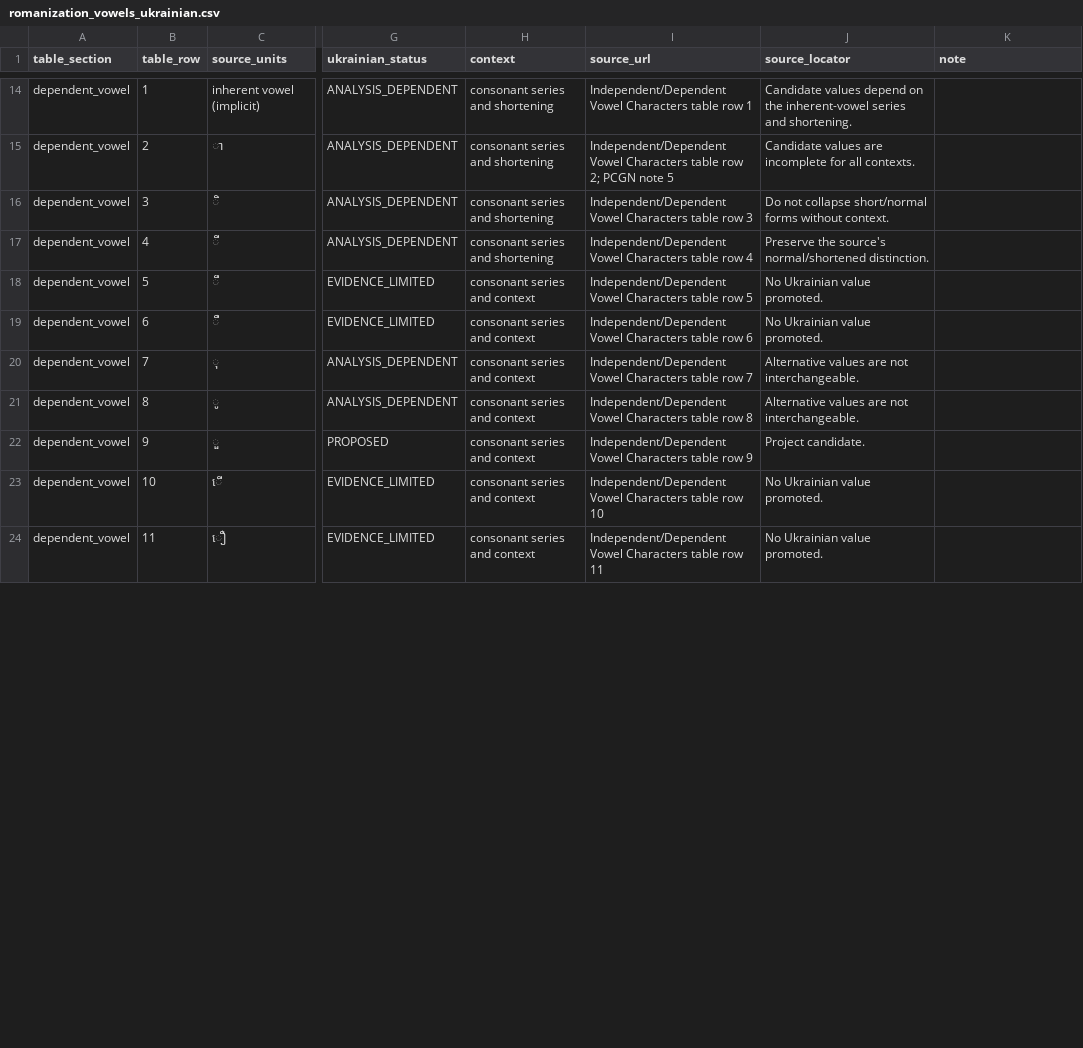
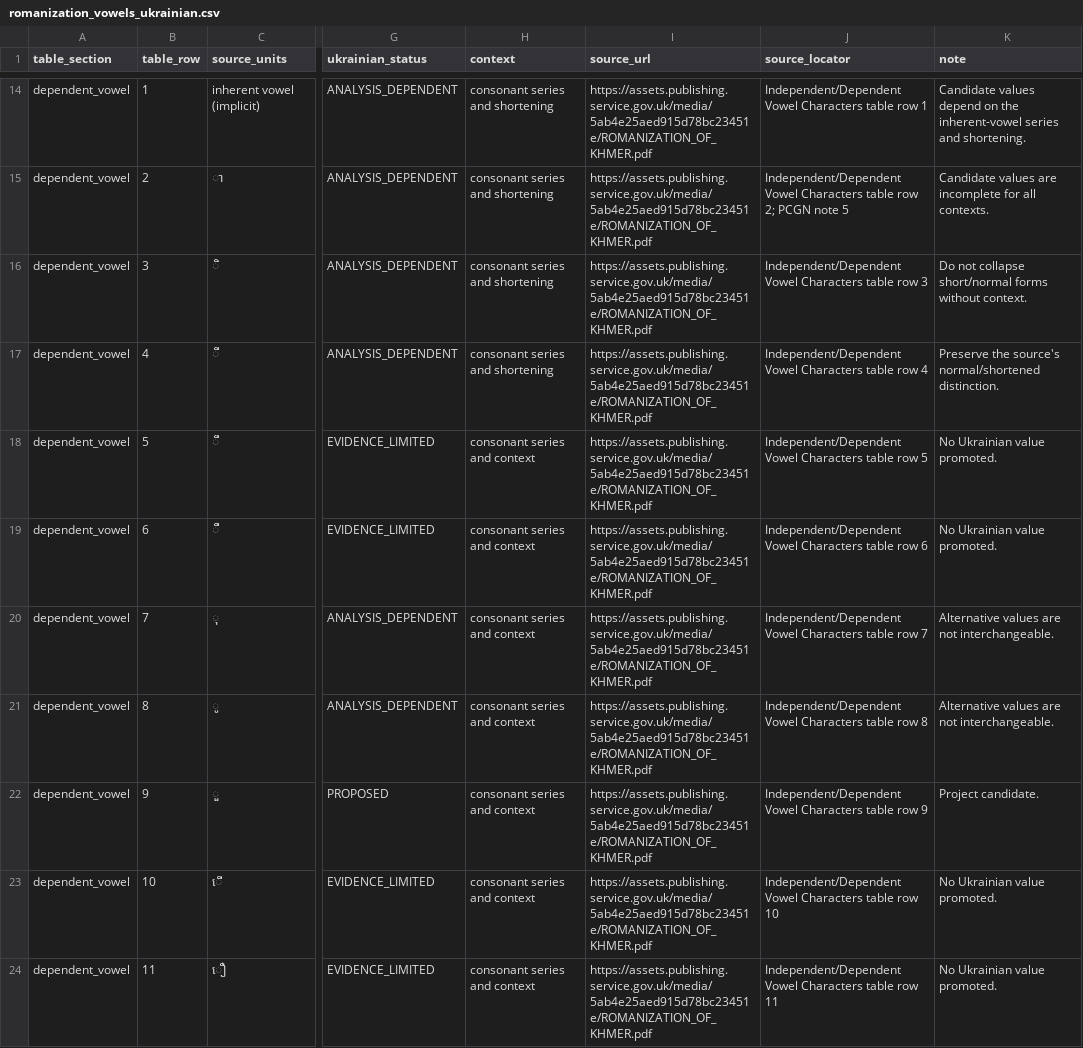
Before and after one commit to ClippyFirst/Khmer-Ukrainian-Phonetic-System-, a CSV file: data/khmer/romanization_vowels_ukrainian.csv, drawn as a sheet; only a part is shown, gaps mark what is left out; the diff covers the shown part only; the diff names each change by its address in the sheet, - before the commit and + after, or states it on an @@ line.

Commit message:
fix(data): attach official PCGN source to every vowel row

```diff
--- a/data/khmer/romanization_vowels_ukrainian.csv
+++ b/data/khmer/romanization_vowels_ukrainian.csv
-I14 (source_url): Independent/Dependent Vowel Characters table row 1
+I14 (source_url): https://assets.publishing.service.gov.uk/media/5ab4e25aed915d78bc23451e/ROMANIZATION_OF_KHMER.pdf
-J14 (source_locator): Candidate values depend on the inherent-vowel series and shortening.
+J14 (source_locator): Independent/Dependent Vowel Characters table row 1
-K14 (note): (empty)
+K14 (note): Candidate values depend on the inherent-vowel series and shortening.
-I15 (source_url): Independent/Dependent Vowel Characters table row 2; PCGN note 5
+I15 (source_url): https://assets.publishing.service.gov.uk/media/5ab4e25aed915d78bc23451e/ROMANIZATION_OF_KHMER.pdf
-J15 (source_locator): Candidate values are incomplete for all contexts.
+J15 (source_locator): Independent/Dependent Vowel Characters table row 2; PCGN note 5
-K15 (note): (empty)
+K15 (note): Candidate values are incomplete for all contexts.
-I16 (source_url): Independent/Dependent Vowel Characters table row 3
+I16 (source_url): https://assets.publishing.service.gov.uk/media/5ab4e25aed915d78bc23451e/ROMANIZATION_OF_KHMER.pdf
-J16 (source_locator): Do not collapse short/normal forms without context.
+J16 (source_locator): Independent/Dependent Vowel Characters table row 3
-K16 (note): (empty)
+K16 (note): Do not collapse short/normal forms without context.
-I17 (source_url): Independent/Dependent Vowel Characters table row 4
+I17 (source_url): https://assets.publishing.service.gov.uk/media/5ab4e25aed915d78bc23451e/ROMANIZATION_OF_KHMER.pdf
-J17 (source_locator): Preserve the source's normal/shortened distinction.
+J17 (source_locator): Independent/Dependent Vowel Characters table row 4
-K17 (note): (empty)
+K17 (note): Preserve the source's normal/shortened distinction.
-I18 (source_url): Independent/Dependent Vowel Characters table row 5
+I18 (source_url): https://assets.publishing.service.gov.uk/media/5ab4e25aed915d78bc23451e/ROMANIZATION_OF_KHMER.pdf
-J18 (source_locator): No Ukrainian value promoted.
+J18 (source_locator): Independent/Dependent Vowel Characters table row 5
-K18:K19 (note): (empty)
+K18:K19 (note): No Ukrainian value promoted.
-I19 (source_url): Independent/Dependent Vowel Characters table row 6
+I19 (source_url): https://assets.publishing.service.gov.uk/media/5ab4e25aed915d78bc23451e/ROMANIZATION_OF_KHMER.pdf
-J19 (source_locator): No Ukrainian value promoted.
+J19 (source_locator): Independent/Dependent Vowel Characters table row 6
-I20 (source_url): Independent/Dependent Vowel Characters table row 7
+I20 (source_url): https://assets.publishing.service.gov.uk/media/5ab4e25aed915d78bc23451e/ROMANIZATION_OF_KHMER.pdf
-J20 (source_locator): Alternative values are not interchangeable.
+J20 (source_locator): Independent/Dependent Vowel Characters table row 7
-K20:K21 (note): (empty)
+K20:K21 (note): Alternative values are not interchangeable.
-I21 (source_url): Independent/Dependent Vowel Characters table row 8
+I21 (source_url): https://assets.publishing.service.gov.uk/media/5ab4e25aed915d78bc23451e/ROMANIZATION_OF_KHMER.pdf
-J21 (source_locator): Alternative values are not interchangeable.
+J21 (source_locator): Independent/Dependent Vowel Characters table row 8
-I22 (source_url): Independent/Dependent Vowel Characters table row 9
+I22 (source_url): https://assets.publishing.service.gov.uk/media/5ab4e25aed915d78bc23451e/ROMANIZATION_OF_KHMER.pdf
-J22 (source_locator): Project candidate.
+J22 (source_locator): Independent/Dependent Vowel Characters table row 9
-K22 (note): (empty)
+K22 (note): Project candidate.
-I23 (source_url): Independent/Dependent Vowel Characters table row 10
+I23 (source_url): https://assets.publishing.service.gov.uk/media/5ab4e25aed915d78bc23451e/ROMANIZATION_OF_KHMER.pdf
-J23 (source_locator): No Ukrainian value promoted.
+J23 (source_locator): Independent/Dependent Vowel Characters table row 10
-K23:K24 (note): (empty)
+K23:K24 (note): No Ukrainian value promoted.
-I24 (source_url): Independent/Dependent Vowel Characters table row 11
+I24 (source_url): https://assets.publishing.service.gov.uk/media/5ab4e25aed915d78bc23451e/ROMANIZATION_OF_KHMER.pdf
-J24 (source_locator): No Ukrainian value promoted.
+J24 (source_locator): Independent/Dependent Vowel Characters table row 11
```
Also changed, not shown: 78 edited cells elsewhere in this file.
